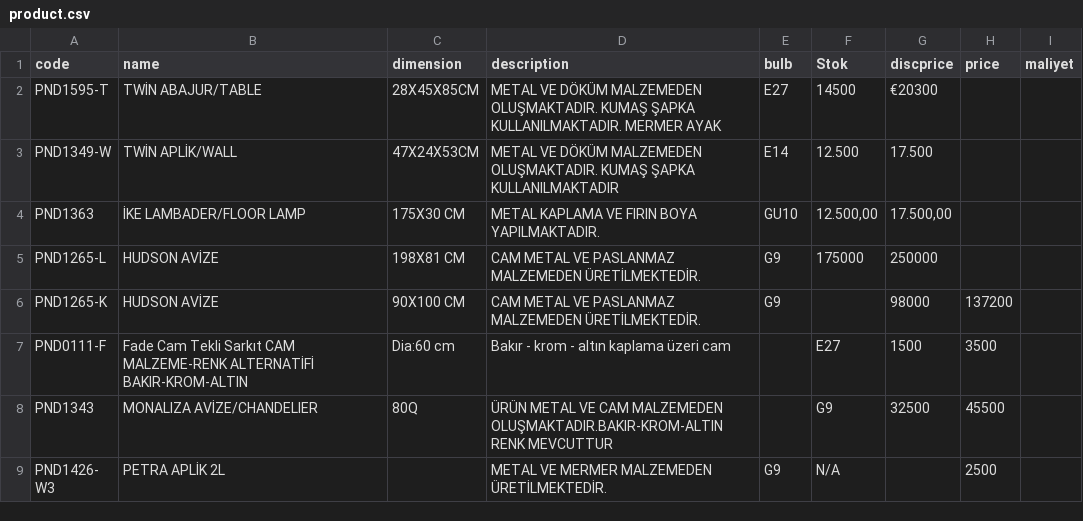
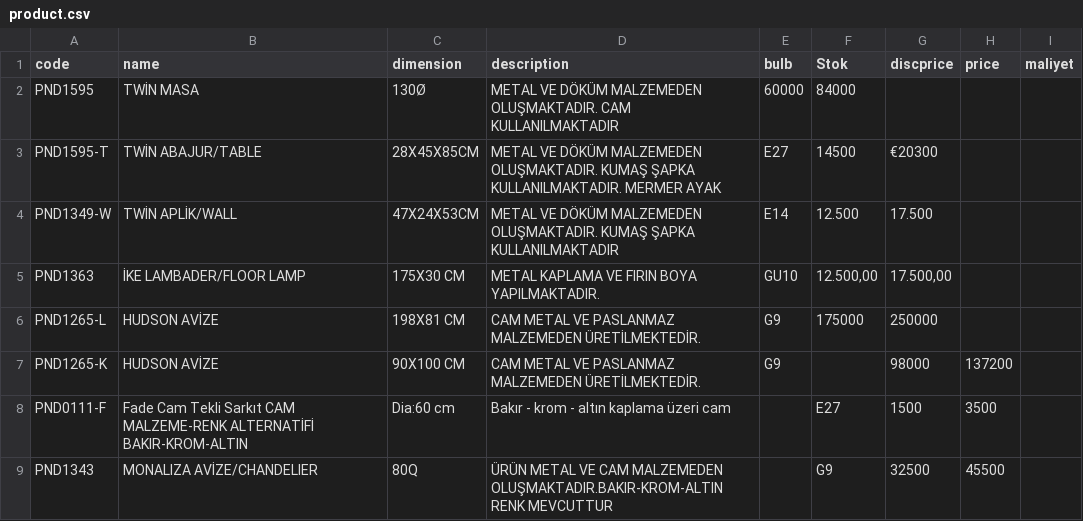
Before and after one commit to pnd-107112/barcode-scanner, a CSV file: product.csv, drawn as a sheet; only a part is shown; the shorter side is filled out with more unchanged rows.

Commit message:
Update product.csv

```diff
--- a/product.csv
+++ b/product.csv
@@ -1,2 +1,3 @@
 code;name;dimension;description;bulb;Stok;discprice;price;maliyet
+PND1595;TWİN MASA;130Ø; METAL VE DÖKÜM MALZEMEDEN OLUŞMAKTADIR. CAM KULLANILMAKTADIR;60000;84000
 PND1595-T;TWİN ABAJUR/TABLE; 28X45X85CM; METAL VE DÖKÜM MALZEMEDEN OLUŞMAKTADIR. KUMAŞ ŞAPKA KULLANILMAKTADIR. MERMER AYAK; E27;14500; €20300
```
